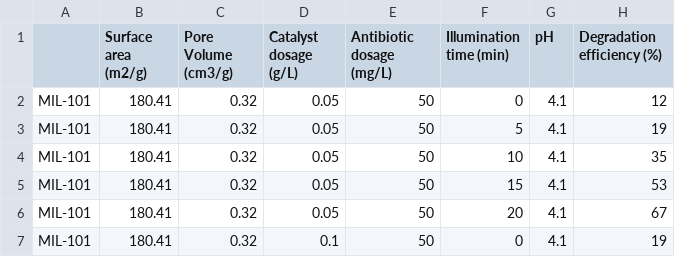
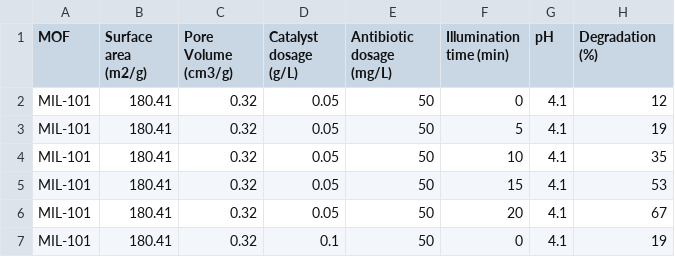
Before and after one commit to Reza-Zng/TC-degradation-by-MOFs, a CSV file: data/Data_01.csv (was DATA/Data_01.csv), drawn as a sheet; only a part is shown.

```diff
--- a/DATA/Data_01.csv
+++ b/data/Data_01.csv
@@ -1,2 +1,2 @@
-,Surface area (m2/g),Pore Volume (cm3/g),Catalyst dosage (g/L),Antibiotic dosage (mg/L),Illumination time (min),pH,Degradation efficiency (%)
+MOF,Surface area (m2/g),Pore Volume (cm3/g),Catalyst dosage (g/L),Antibiotic dosage (mg/L),Illumination time (min),pH,Degradation (%)
 MIL-101,180.41,0.32,0.05,50,0,4.1,12
```
Also changed, not shown: 1 other file.
